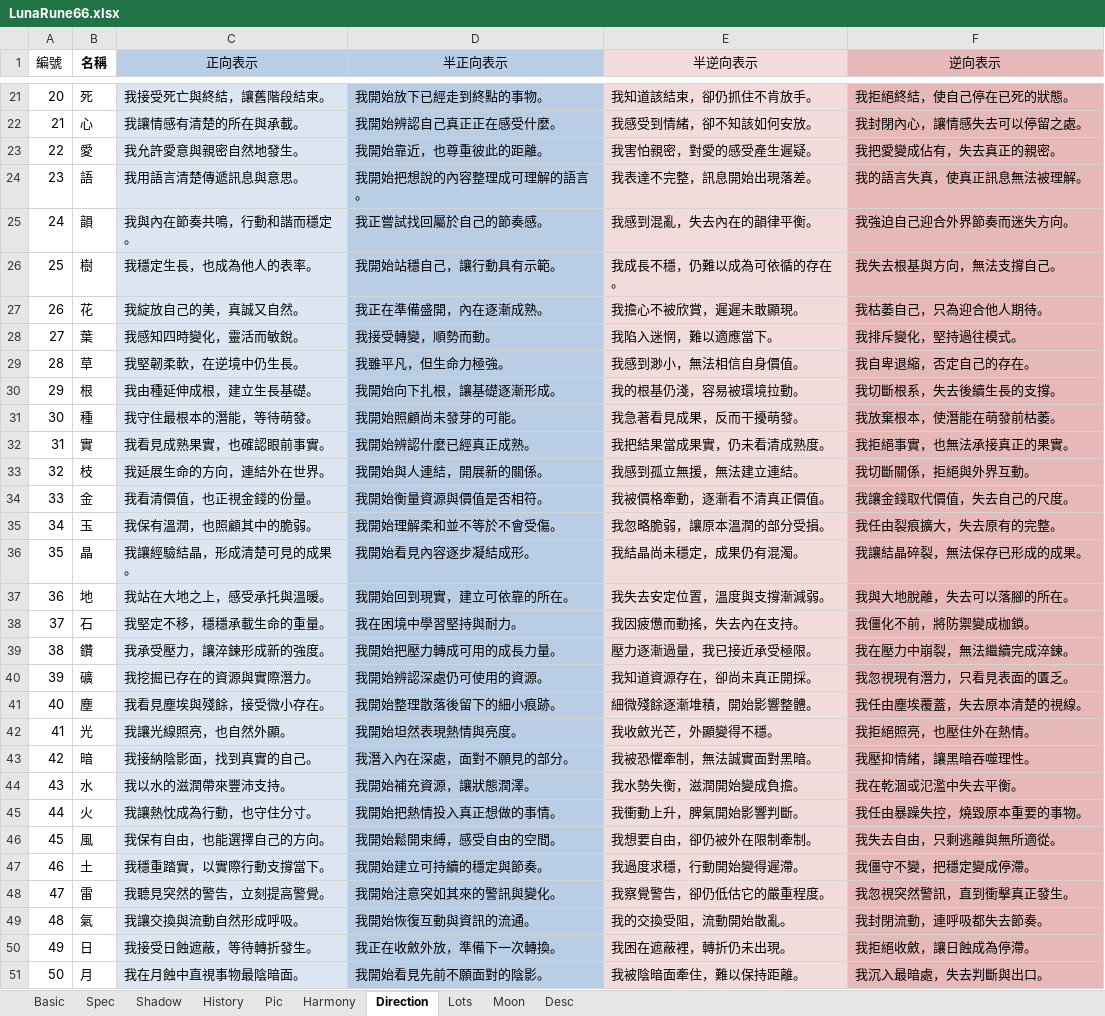
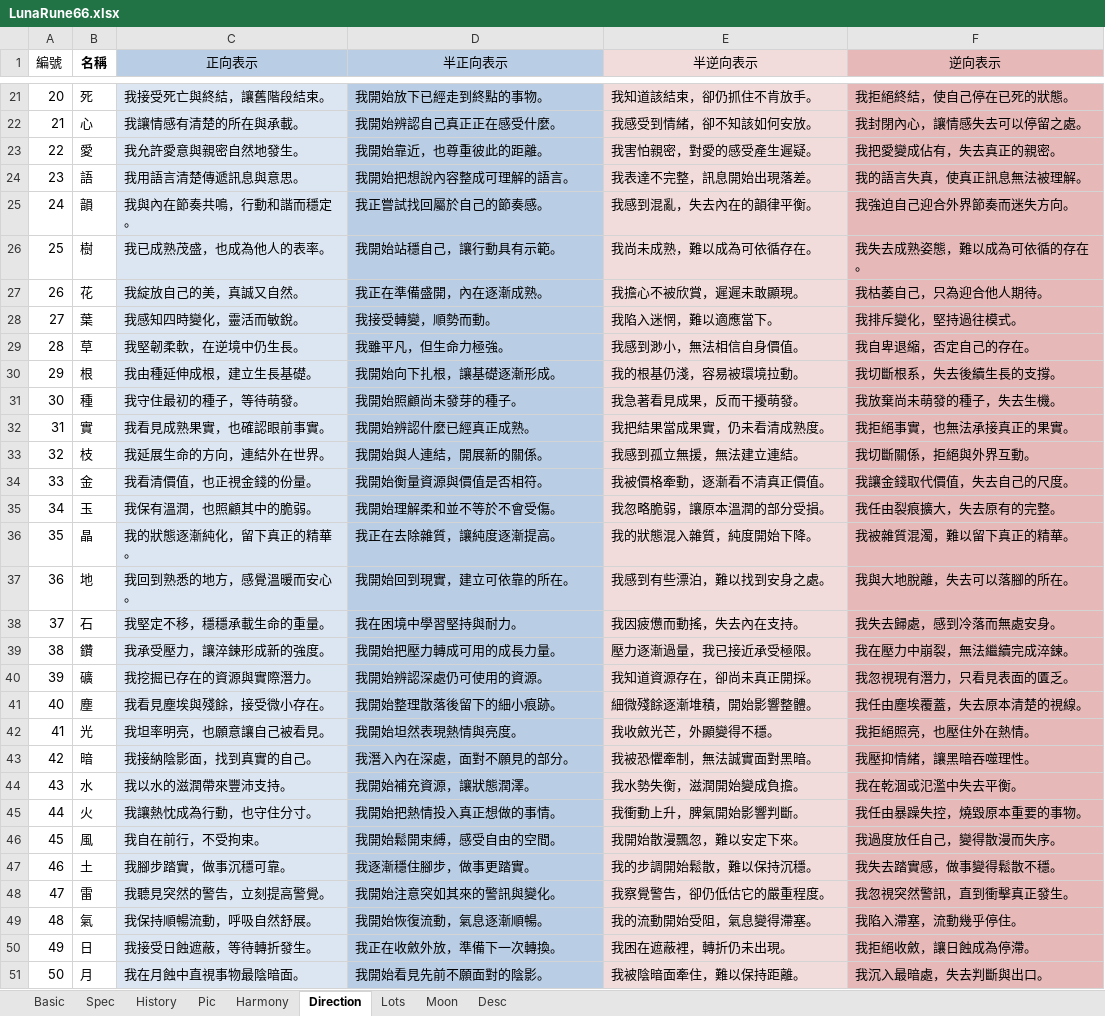
Before and after one commit to EsotericVerse/moon-runes-pwa, an Excel workbook: LunaRune66.xlsx, sheet Direction, drawn as a sheet; only a part is shown, gaps mark what is left out; values as stored, in another font and other column widths than the file's, no borders; table styles not drawn; the diff covers the shown part only; the diff names each change by its address in the sheet, - before the commit and + after, or states it on an @@ line.

```diff
--- a/LunaRune66.xlsx (sheet Direction)
+++ b/LunaRune66.xlsx (sheet Direction)
-sheet tab: Shadow
-D24 (半正向表示): 我開始把想說的內容整理成可理解的語言。
+D24 (半正向表示): 我開始把想說內容整成可理解的語言。
-C26 (正向表示): 我穩定生長，也成為他人的表率。
+C26 (正向表示): 我已成熟茂盛，也成為他人的表率。
-E26 (半逆向表示): 我成長不穩，仍難以成為可依循的存在。
+E26 (半逆向表示): 我尚未成熟，難以成為可依循存在。
-F26 (逆向表示): 我失去根基與方向，無法支撐自己。
+F26 (逆向表示): 我失去成熟姿態，難以成為可依循的存在。
-C31 (正向表示): 我守住最根本的潛能，等待萌發。
+C31 (正向表示): 我守住最初的種子，等待萌發。
-D31 (半正向表示): 我開始照顧尚未發芽的可能。
+D31 (半正向表示): 我開始照顧尚未發芽的種子。
-F31 (逆向表示): 我放棄根本，使潛能在萌發前枯萎。
+F31 (逆向表示): 我放棄尚未萌發的種子，失去生機。
-C36 (正向表示): 我讓經驗結晶，形成清楚可見的成果。
+C36 (正向表示): 我的狀態逐漸純化，留下真正的精華。
-D36 (半正向表示): 我開始看見內容逐步凝結成形。
+D36 (半正向表示): 我正在去除雜質，讓純度逐漸提高。
-E36 (半逆向表示): 我結晶尚未穩定，成果仍有混濁。
+E36 (半逆向表示): 我的狀態混入雜質，純度開始下降。
-F36 (逆向表示): 我讓結晶碎裂，無法保存已形成的成果。
+F36 (逆向表示): 我被雜質混濁，難以留下真正的精華。
-C37 (正向表示): 我站在大地之上，感受承托與溫暖。
+C37 (正向表示): 我回到熟悉的地方，感覺溫暖而安心。
-E37 (半逆向表示): 我失去安定位置，溫度與支撐漸減弱。
+E37 (半逆向表示): 我感到有些漂泊，難以找到安身之處。
-F38 (逆向表示): 我僵化不前，將防禦變成枷鎖。
+F38 (逆向表示): 我失去歸處，感到冷落而無處安身。
-C42 (正向表示): 我讓光線照亮，也自然外顯。
+C42 (正向表示): 我坦率明亮，也願意讓自己被看見。
-C46 (正向表示): 我保有自由，也能選擇自己的方向。
+C46 (正向表示): 我自在前行，不受拘束。
-E46 (半逆向表示): 我想要自由，卻仍被外在限制牽制。
+E46 (半逆向表示): 我開始散漫飄忽，難以安定下來。
-F46 (逆向表示): 我失去自由，只剩逃離與無所適從。
+F46 (逆向表示): 我過度放任自己，變得散漫而失序。
-C47 (正向表示): 我穩重踏實，以實際行動支撐當下。
+C47 (正向表示): 我腳步踏實，做事沉穩可靠。
-D47 (半正向表示): 我開始建立可持續的穩定與節奏。
+D47 (半正向表示): 我逐漸穩住腳步，做事更踏實。
-E47 (半逆向表示): 我過度求穩，行動開始變得遲滯。
+E47 (半逆向表示): 我的步調開始鬆散，難以保持沉穩。
-F47 (逆向表示): 我僵守不變，把穩定變成停滯。
+F47 (逆向表示): 我失去踏實感，做事變得鬆散不穩。
-C49 (正向表示): 我讓交換與流動自然形成呼吸。
+C49 (正向表示): 我保持順暢流動，呼吸自然舒展。
-D49 (半正向表示): 我開始恢復互動與資訊的流通。
+D49 (半正向表示): 我開始恢復流動，氣息逐漸順暢。
-E49 (半逆向表示): 我的交換受阻，流動開始散亂。
+E49 (半逆向表示): 我的流動開始受阻，氣息變得滯塞。
-F49 (逆向表示): 我封閉流動，連呼吸都失去節奏。
+F49 (逆向表示): 我陷入滯塞，流動幾乎停住。
```
Also changed, not shown: 20 edited cells elsewhere in this sheet, sheet Basic.
